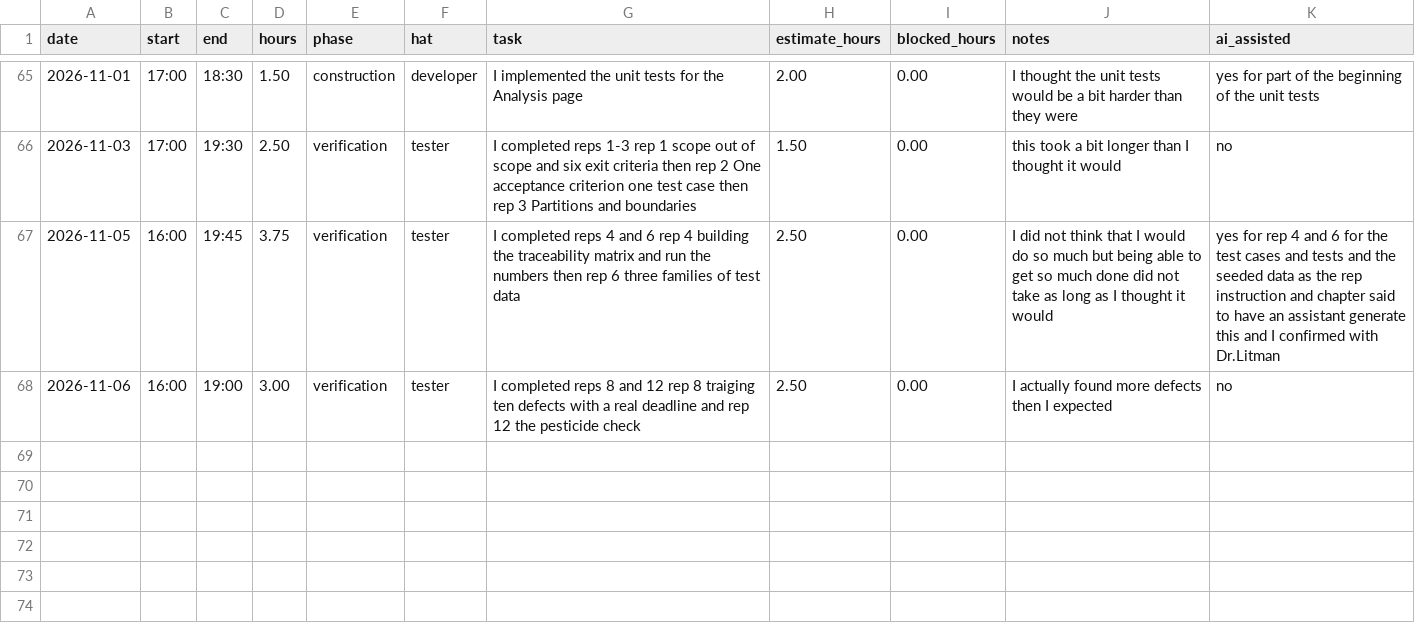
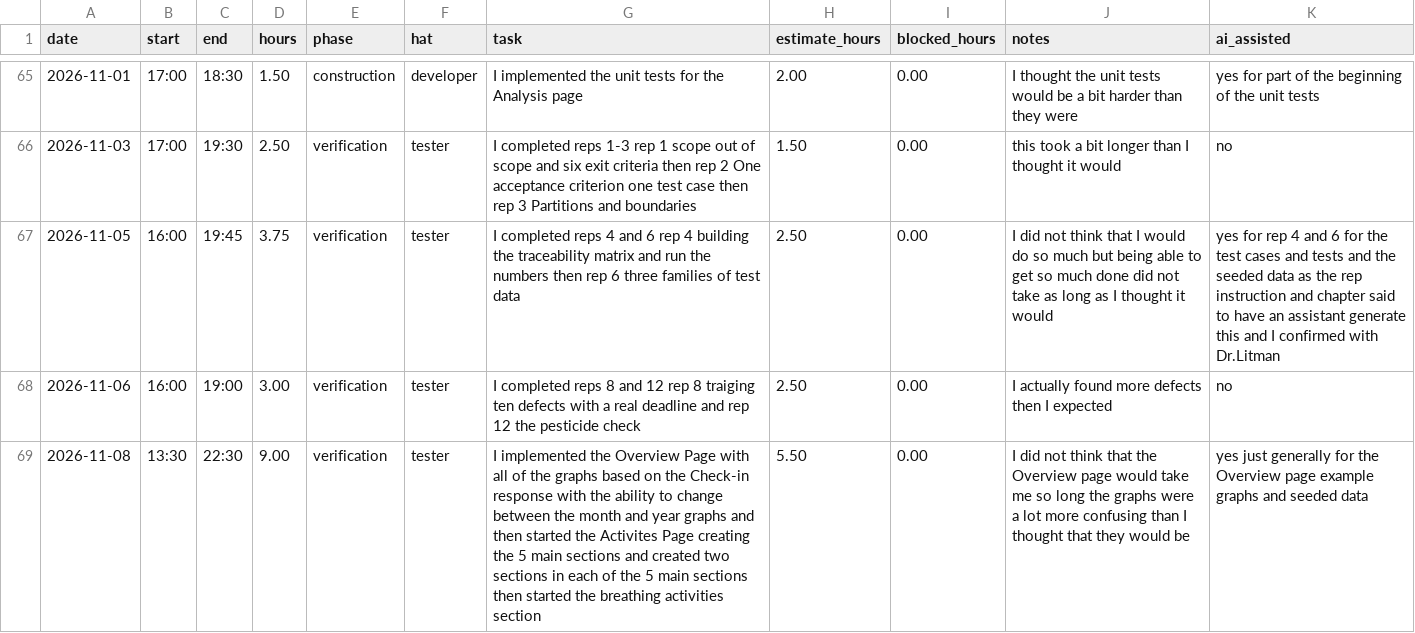
Before and after one commit to vPolyBear/capstone, a CSV file: docs/hours-log.csv, drawn as a sheet; only a part is shown, gaps mark what is left out.

Commit message:
Added in the Overview Page and started the Activities page. I implemented the Overview Page with all of the graphs based on the Check-in response with the ability to change between the month and year graphs and then started the Activites Page creating the 5 main sections, and started the breathing activities.

```diff
--- a/docs/hours-log.csv
+++ b/docs/hours-log.csv
@@ -68 +68,2 @@ date,start,end,hours,phase,hat,task,estimate_hours,blocked_hours,notes,ai_assist
 2026-11-06,16:00,19:00,3.00,verification,tester,I completed reps 8 and 12 rep 8 traiging ten defects with a real deadline and rep 12 the pesticide check,2.50,0.00,I actually found more defects then I expected,no
+2026-11-08,13:30,22:30,9.00,verification,tester,I implemented the Overview Page with all of the graphs based on the Check-in response with the ability to change between the month and year graphs and then started the Activites Page creating the 5 main sections and created two sections in each of the 5 main sections then started the breathing activities section,5.50,0.00,I did not think that the Overview page would take me so long the graphs were a lot more confusing than I thought that they would be,yes just generally for the Overview page example graphs and seeded data
```
Also changed, not shown: docs/traceability.csv, 20 other files.
